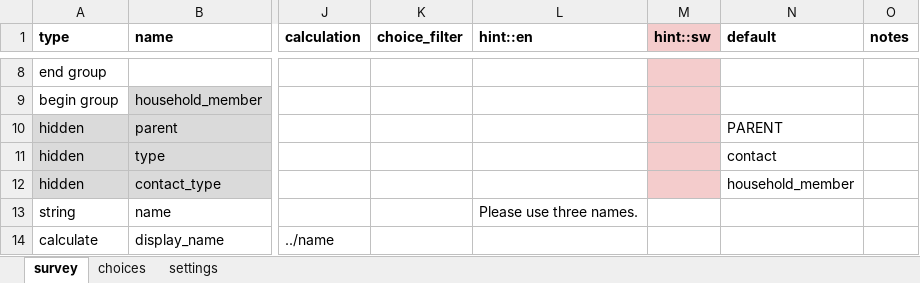
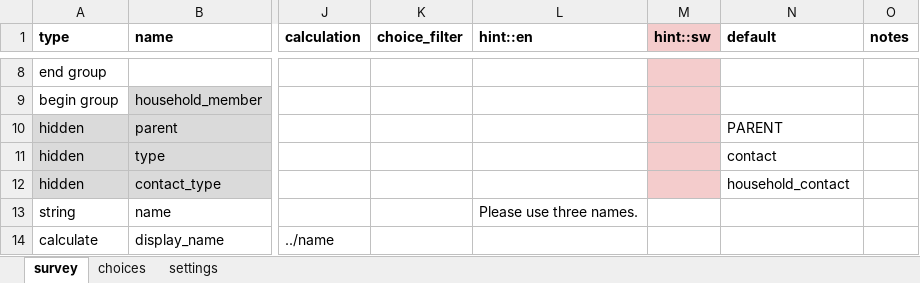
Before and after one commit to Brink-Innovation/disease-surveillance, an Excel workbook: forms/contact/household_member-create.xlsx, sheet survey, drawn as a sheet; only a part is shown, gaps mark what is left out; values as stored, in another font and other column widths than the file's, no borders; conditional formats not drawn; the diff names each change by its address in the sheet, - before the commit and + after, or states it on an @@ line.

```diff
--- a/forms/contact/household_member-create.xlsx (sheet survey)
+++ b/forms/contact/household_member-create.xlsx (sheet survey)
-N12 (default): household_member
+N12 (default): household_contact
```
Also changed, not shown: sheet settings, 20 other files.
